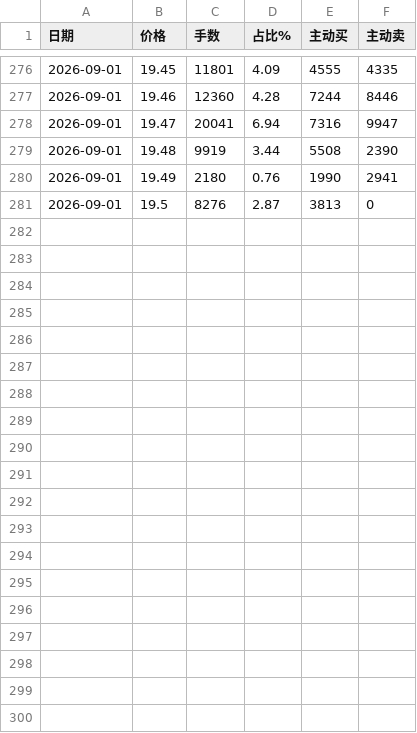
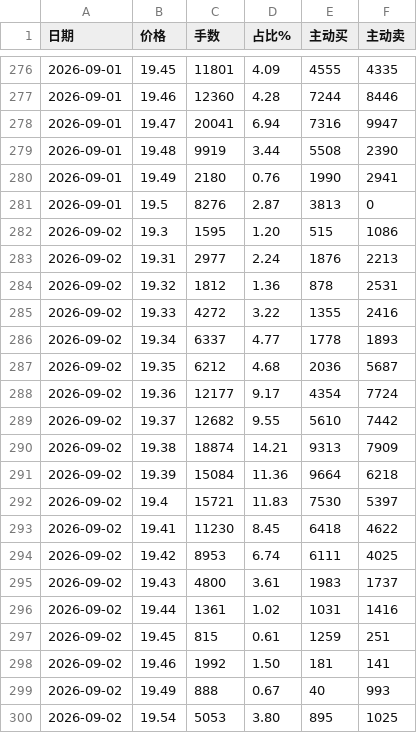
Before and after one commit to colin-plus/trader, a CSV file: 03-市场研究/个股档案/成都银行（601838）/分价表数据.csv, drawn as a sheet; only a part is shown, gaps mark what is left out; the diff names each change by its address in the sheet, - before the commit and + after, or states it on an @@ line.

```diff
--- a/03-市场研究/个股档案/成都银行（601838）/分价表数据.csv
+++ b/03-市场研究/个股档案/成都银行（601838）/分价表数据.csv
+row 282: 2026-09-02 | 19.3 | 1595 | 1.20 | 515 | 1086
+row 283: 2026-09-02 | 19.31 | 2977 | 2.24 | 1876 | 2213
+row 284: 2026-09-02 | 19.32 | 1812 | 1.36 | 878 | 2531
+row 285: 2026-09-02 | 19.33 | 4272 | 3.22 | 1355 | 2416
+row 286: 2026-09-02 | 19.34 | 6337 | 4.77 | 1778 | 1893
+row 287: 2026-09-02 | 19.35 | 6212 | 4.68 | 2036 | 5687
+row 288: 2026-09-02 | 19.36 | 12177 | 9.17 | 4354 | 7724
+row 289: 2026-09-02 | 19.37 | 12682 | 9.55 | 5610 | 7442
+row 290: 2026-09-02 | 19.38 | 18874 | 14.21 | 9313 | 7909
+row 291: 2026-09-02 | 19.39 | 15084 | 11.36 | 9664 | 6218
+row 292: 2026-09-02 | 19.4 | 15721 | 11.83 | 7530 | 5397
+row 293: 2026-09-02 | 19.41 | 11230 | 8.45 | 6418 | 4622
+row 294: 2026-09-02 | 19.42 | 8953 | 6.74 | 6111 | 4025
+row 295: 2026-09-02 | 19.43 | 4800 | 3.61 | 1983 | 1737
+row 296: 2026-09-02 | 19.44 | 1361 | 1.02 | 1031 | 1416
+row 297: 2026-09-02 | 19.45 | 815 | 0.61 | 1259 | 251
+row 298: 2026-09-02 | 19.46 | 1992 | 1.50 | 181 | 141
+row 299: 2026-09-02 | 19.49 | 888 | 0.67 | 40 | 993
+row 300: 2026-09-02 | 19.54 | 5053 | 3.80 | 895 | 1025
```
Also changed, not shown: 03-市场研究/个股档案/快克智能（603203）/分价表数据.csv, 2 other files.
